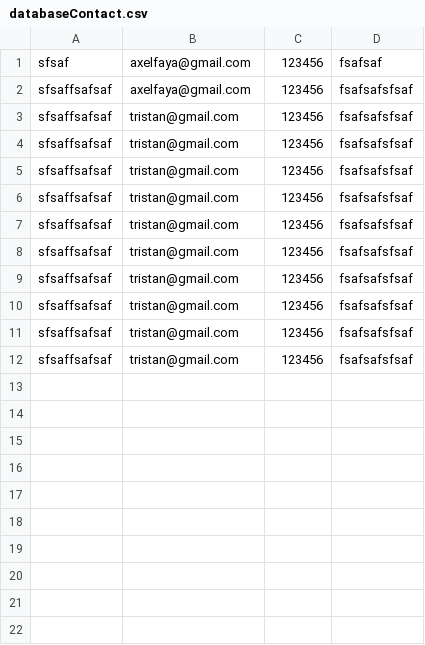
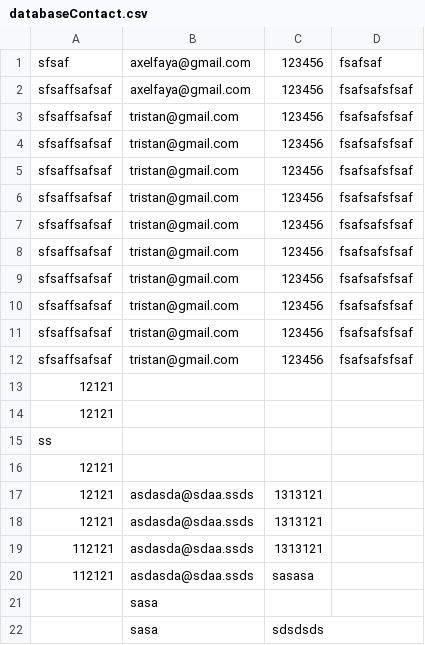
Before and after one commit to Realise-Formation-Digital/-Bootstrap-TravelAgency, a CSV file: databaseContact.csv, drawn as a sheet.

Commit message:
Contact Form Validation
Nom, e-mail, telephone

```diff
--- a/databaseContact.csv
+++ b/databaseContact.csv
@@ -12 +12,11 @@ sfsaffsafsaf,tristan@gmail.com,123456,fsafsafsfsaf
 sfsaffsafsaf,tristan@gmail.com,123456,fsafsafsfsaf
+12121,,,
+12121,,,
+ss,,,
+12121,,,
+12121,asdasda@sdaa.ssds,1313121,
+12121,asdasda@sdaa.ssds,1313121,
+112121,asdasda@sdaa.ssds,1313121,
+112121,asdasda@sdaa.ssds,sasasa,
+,sasa,,
+,sasa,sdsdsds,
```
Also changed, not shown: 2 other files.
